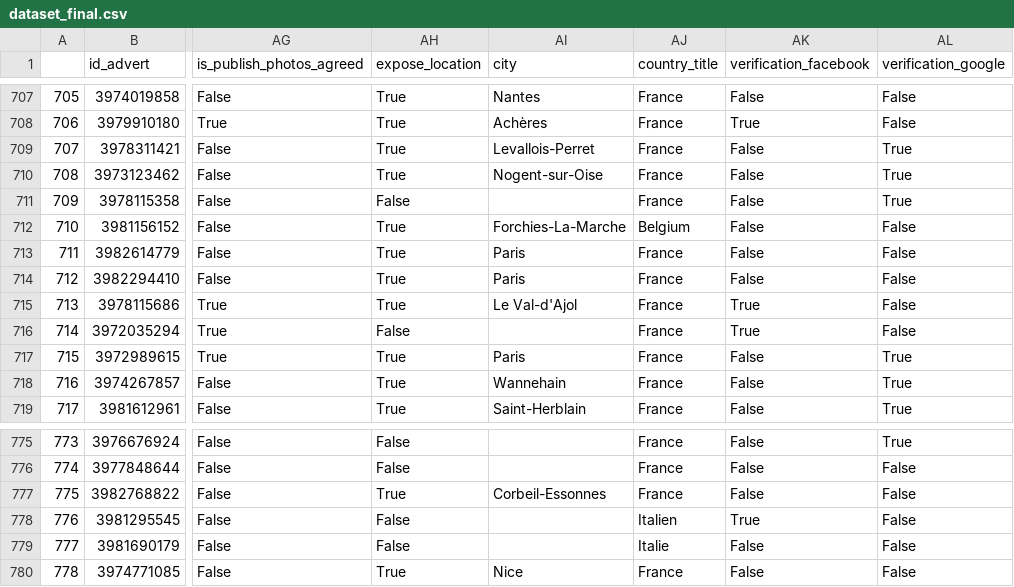
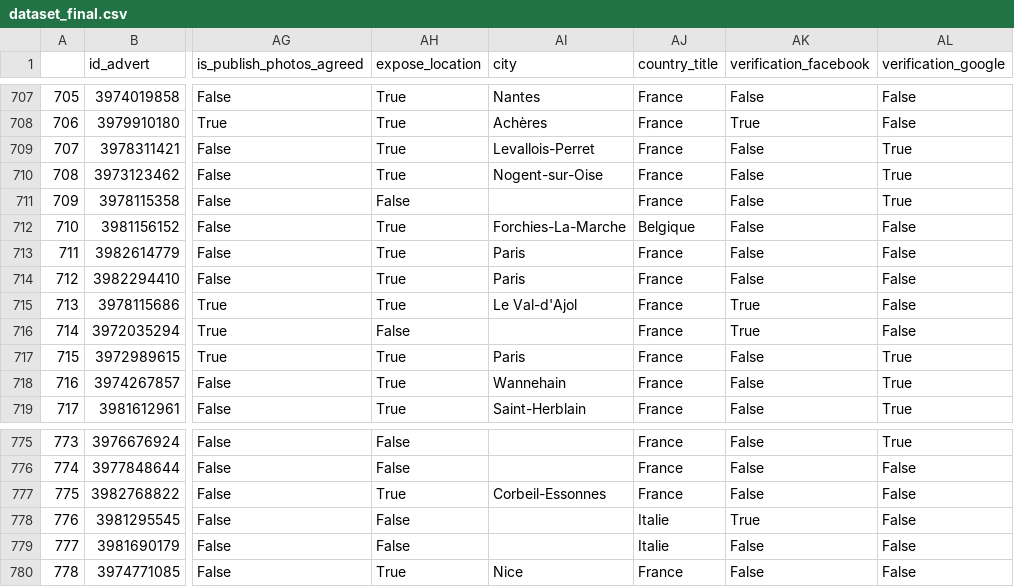
Before and after one commit to davidserruya/Vinted_Fraud_Detection, a CSV file: csv/dataset_final.csv, drawn as a sheet; only a part is shown, gaps mark what is left out; the diff covers the shown part only; the diff names each change by its address in the sheet, - before the commit and + after, or states it on an @@ line.

```diff
--- a/csv/dataset_final.csv
+++ b/csv/dataset_final.csv
-AJ712 (country_title): Belgium
+AJ712 (country_title): Belgique
-AJ778 (country_title): Italien
+AJ778 (country_title): Italie
```
Also changed, not shown: 12 edited cells elsewhere in this file, 1 other file.
